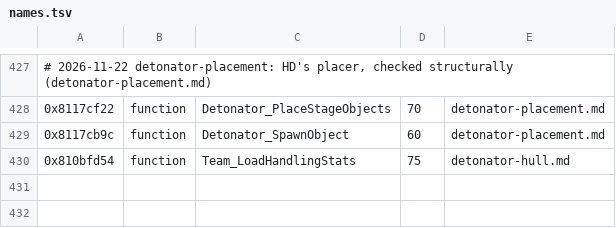
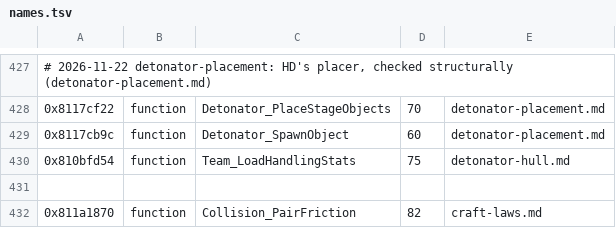
Before and after one commit to topaxi/OpenAntiGrav, a TSV file: docs/ghidra/functions/vita-2048-eu-v104/names.tsv, drawn as a sheet; only a part is shown, gaps mark what is left out.

```diff
--- a/docs/ghidra/functions/vita-2048-eu-v104/names.tsv
+++ b/docs/ghidra/functions/vita-2048-eu-v104/names.tsv
@@ -430 +430,3 @@
 0x810bfd54	function	Team_LoadHandlingStats	75	detonator-hull.md
+
+0x811a1870	function	Collision_PairFriction	82	craft-laws.md
```
Also changed, not shown: docs/ghidra/functions/ps3-hdfury-eu/names.tsv, 3 other files.
